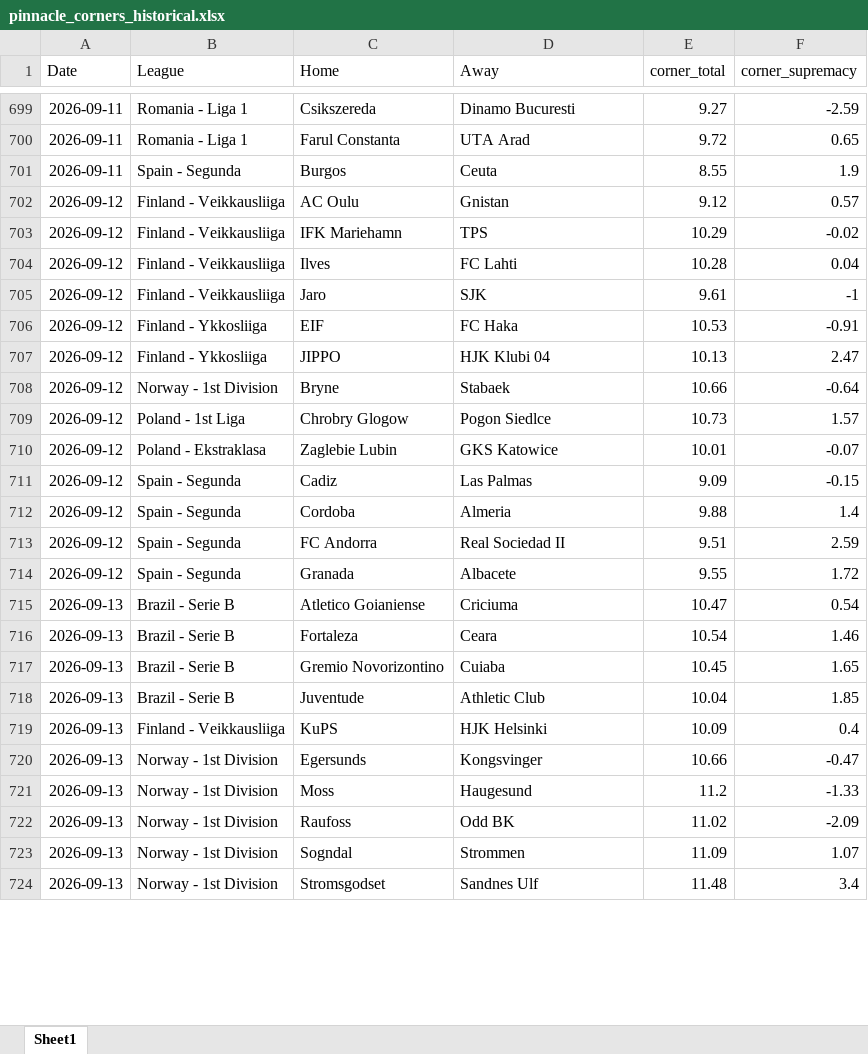
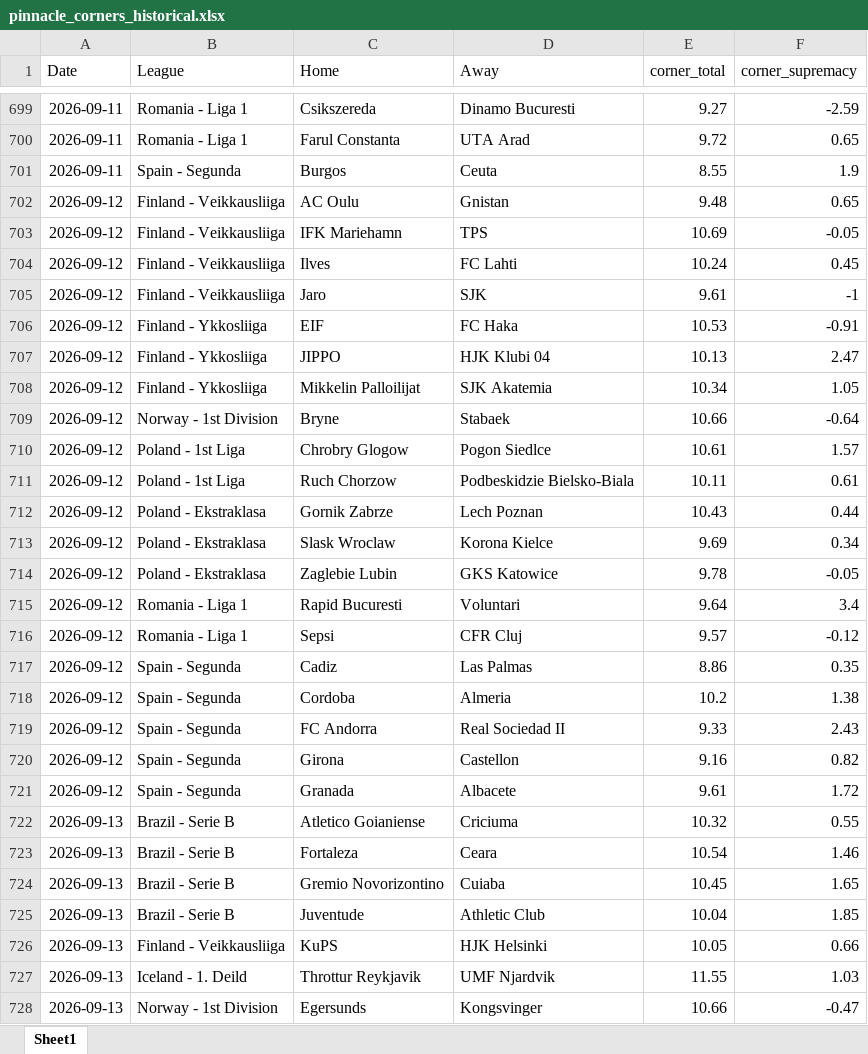
Before and after one commit to super-luke-chambers/pin_scraper, an Excel workbook: outputs/pinnacle_corners_historical.xlsx, sheet Sheet1, drawn as a sheet; only a part is shown, gaps mark what is left out; the shorter side is filled out with more unchanged rows; values as stored, in another font and other column widths than the file's, no borders; addresses are those after the commit; the diff covers the shown part only; the diff names each change by its address in the sheet, - before the commit and + after, or states it on an @@ line.

```diff
--- a/outputs/pinnacle_corners_historical.xlsx (sheet Sheet1)
+++ b/outputs/pinnacle_corners_historical.xlsx (sheet Sheet1)
-E702 (corner_total): 9.12
+E702 (corner_total): 9.48
-F702 (corner_supremacy): 0.57
+F702 (corner_supremacy): 0.65
-E703 (corner_total): 10.29
+E703 (corner_total): 10.69
-F703 (corner_supremacy): -0.02
+F703 (corner_supremacy): -0.05
-E704 (corner_total): 10.28
+E704 (corner_total): 10.24
-F704 (corner_supremacy): 0.04
+F704 (corner_supremacy): 0.45
+row 708: 2026-09-12 | Finland - Ykkosliiga | Mikkelin Palloilijat | SJK Akatemia | 10.34 | 1.05
-E710 (corner_total): 10.73
+E710 (corner_total): 10.61
+row 711: 2026-09-12 | Poland - 1st Liga | Ruch Chorzow | Podbeskidzie Bielsko-Biala | 10.11 | 0.61
+row 712: 2026-09-12 | Poland - Ekstraklasa | Gornik Zabrze | Lech Poznan | 10.43 | 0.44
+row 713: 2026-09-12 | Poland - Ekstraklasa | Slask Wroclaw | Korona Kielce | 9.69 | 0.34
-E714 (corner_total): 10.01
+E714 (corner_total): 9.78
-F714 (corner_supremacy): -0.07
+F714 (corner_supremacy): -0.05
+row 715: 2026-09-12 | Romania - Liga 1 | Rapid Bucuresti | Voluntari | 9.64 | 3.4
+row 716: 2026-09-12 | Romania - Liga 1 | Sepsi | CFR Cluj | 9.57 | -0.12
-E717 (corner_total): 9.09
+E717 (corner_total): 8.86
-F717 (corner_supremacy): -0.15
+F717 (corner_supremacy): 0.35
-E718 (corner_total): 9.88
+E718 (corner_total): 10.2
-F718 (corner_supremacy): 1.4
+F718 (corner_supremacy): 1.38
-E719 (corner_total): 9.51
+E719 (corner_total): 9.33
-F719 (corner_supremacy): 2.59
+F719 (corner_supremacy): 2.43
+row 720: 2026-09-12 | Spain - Segunda | Girona | Castellon | 9.16 | 0.82
-E721 (corner_total): 9.55
+E721 (corner_total): 9.61
-E722 (corner_total): 10.47
+E722 (corner_total): 10.32
-F722 (corner_supremacy): 0.54
+F722 (corner_supremacy): 0.55
-E726 (corner_total): 10.09
+E726 (corner_total): 10.05
-F726 (corner_supremacy): 0.4
+F726 (corner_supremacy): 0.66
+row 727: 2026-09-13 | Iceland - 1. Deild | Throttur Reykjavik | UMF Njardvik | 11.55 | 1.03
```
Also changed, not shown: 9 added rows and 5 edited cells elsewhere in this sheet, outputs/pinnacle_odds_data.xlsx, 2 other files.
